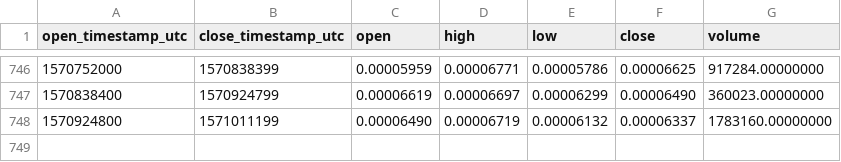
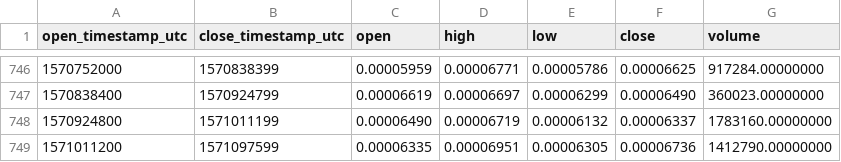
Before and after one commit to cryptobigbro/binance-SNMETH, a CSV file: binance-SNMETH-1d.csv, drawn as a sheet; only a part is shown, gaps mark what is left out.

Commit message:
Update OHLCV data.

```diff
--- a/binance-SNMETH-1d.csv
+++ b/binance-SNMETH-1d.csv
@@ -748 +748,2 @@ open_timestamp_utc,close_timestamp_utc,open,high,low,close,volume
 1570924800,1571011199,0.00006490,0.00006719,0.00006132,0.00006337,1783160.00000000
+1571011200,1571097599,0.00006335,0.00006951,0.00006305,0.00006736,1412790.00000000
```
Also changed, not shown: 1 other file.
